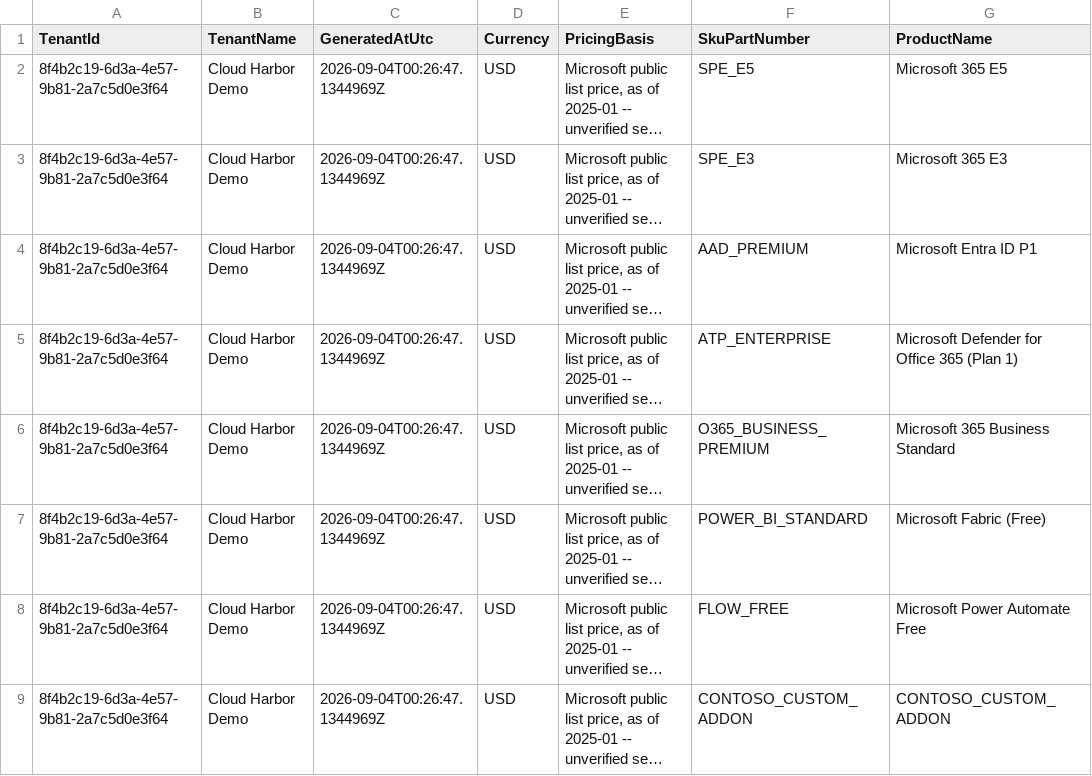
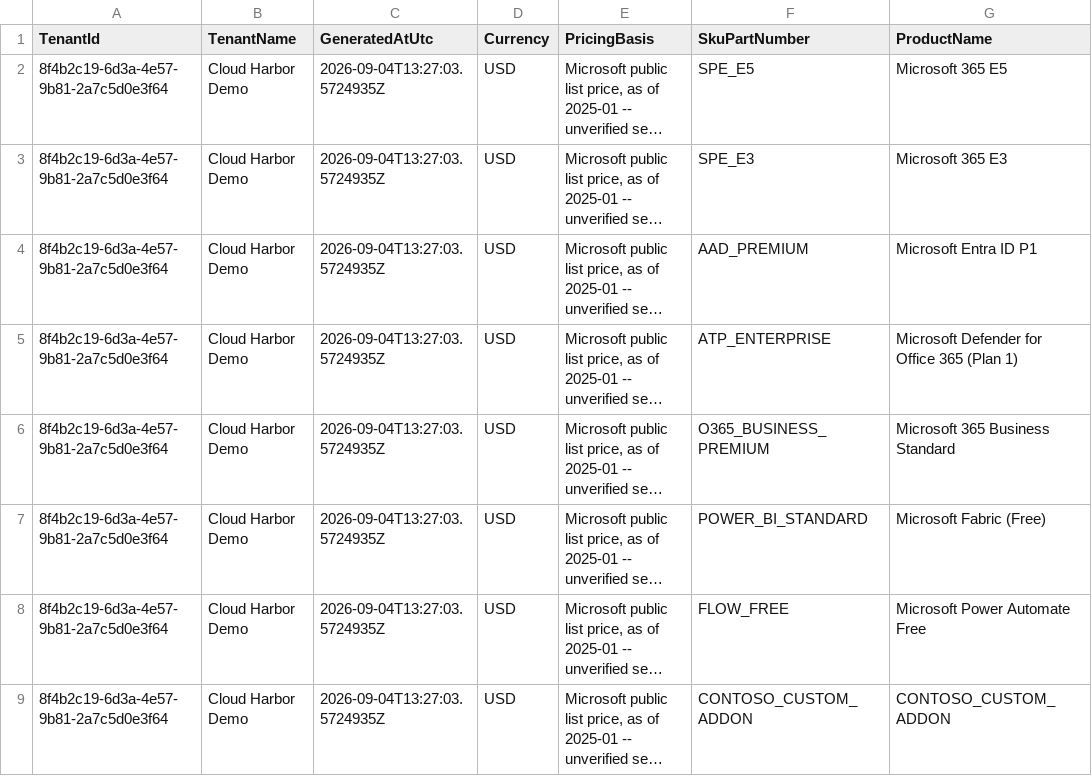
Before and after one commit to Cloud-Harbor-Consulting-LLC/M365-Security-Investment-Report, a CSV file: samples/sample-report-inventory.csv, drawn as a sheet; only a part is shown; long unchanged cells end in …; the diff names each change by its address in the sheet, - before the commit and + after, or states it on an @@ line.

```diff
--- a/samples/sample-report-inventory.csv
+++ b/samples/sample-report-inventory.csv
-C2:C9 (GeneratedAtUtc): 2026-09-04T00:26:47.1344969Z
+C2:C9 (GeneratedAtUtc): 2026-09-04T13:27:03.5724935Z
```
Also changed, not shown: samples/sample-report-summary.csv, 14 other files.
